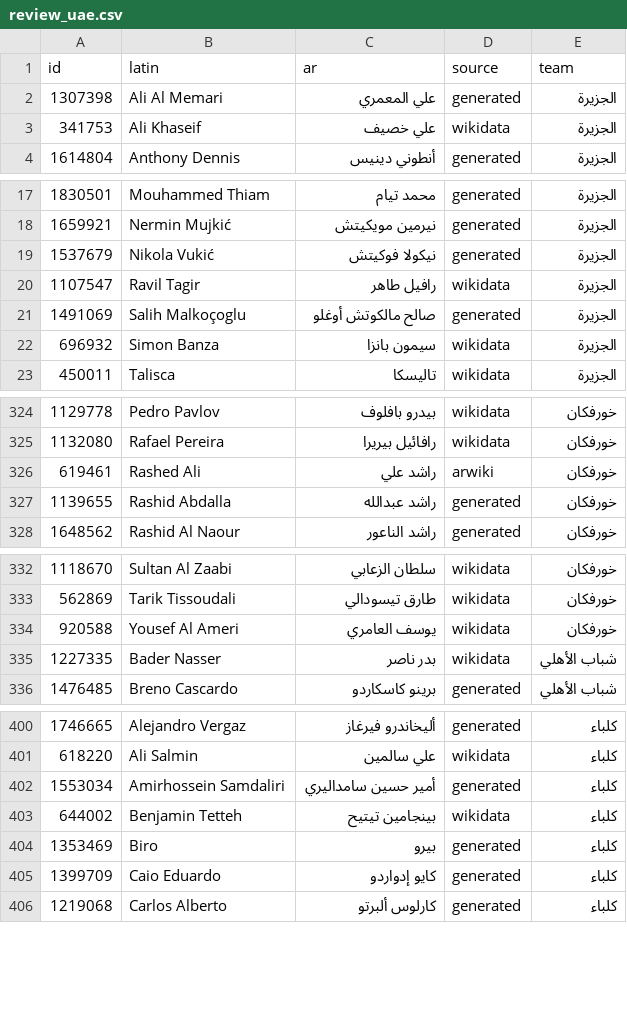
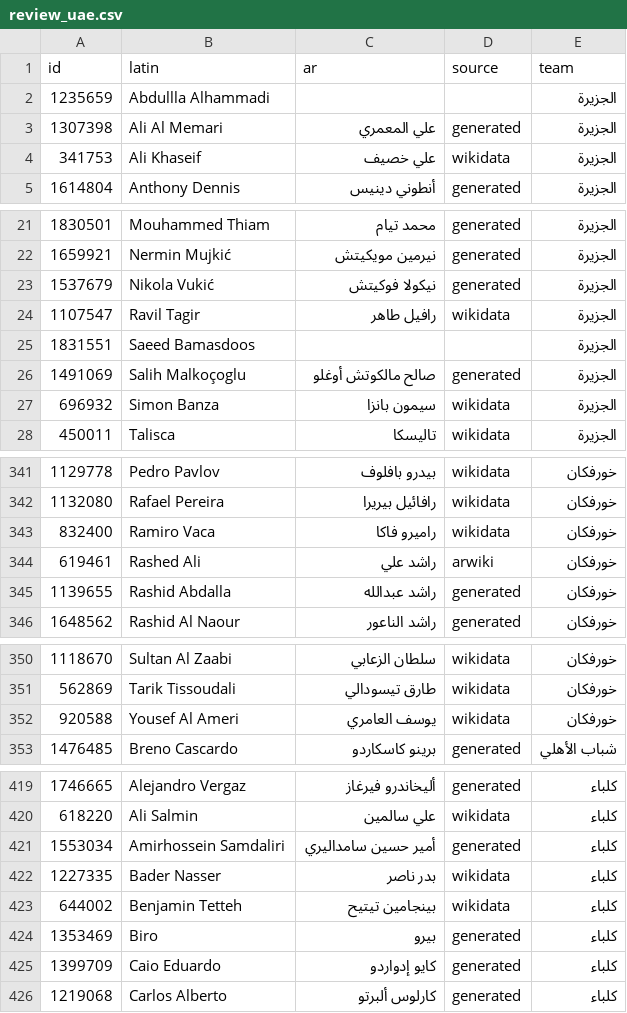
Before and after one commit to MrDMX7/elyoxe-football, a CSV file: names/review_uae.csv, drawn as a sheet; only a part is shown, gaps mark what is left out; removed rows and columns are numbered as before the commit, all else as after; the diff covers the shown part only; the diff names each change by its address in the sheet, - before the commit and + after, or states it on an @@ line.

```diff
--- a/names/review_uae.csv
+++ b/names/review_uae.csv
+row 2: 1235659 | Abdullla Alhammadi |  |  | الجزيرة
+row 25: 1831551 | Saeed Bamasdoos |  |  | الجزيرة
+row 343: 832400 | Ramiro Vaca | راميرو فاكا | wikidata | خورفكان
-row 335: 1227335 | Bader Nasser | بدر ناصر | wikidata | شباب الأهلي
+row 422: 1227335 | Bader Nasser | بدر ناصر | wikidata | كلباء
```
Also changed, not shown: 19 added rows, 1 removed row and 8 edited cells elsewhere in this file, 1 other file.
